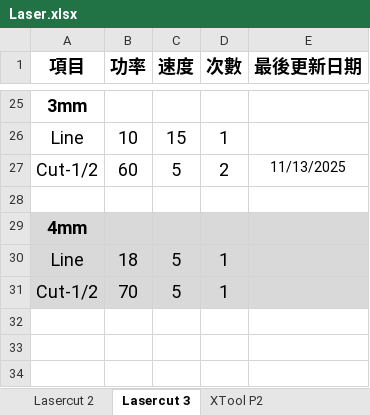
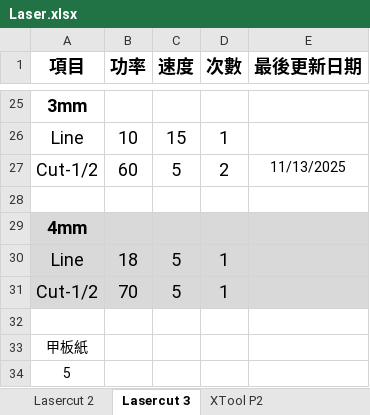
Before and after one commit to zionlasercut/cutdata, an Excel workbook: Laser.xlsx, sheet Lasercut 3, drawn as a sheet; only a part is shown, gaps mark what is left out; values as stored, in another font and other column widths than the file's, no borders; charts and pictures not drawn; the diff names each change by its address in the sheet, - before the commit and + after, or states it on an @@ line.

Commit message:
Update Laser.xlsx from Google Sheets @ 2026-01-21T05:19:39.803Z

```diff
--- a/Laser.xlsx (sheet Lasercut 3)
+++ b/Laser.xlsx (sheet Lasercut 3)
+row 32: (empty)
+row 33: 甲板紙
+row 34: 5
```
